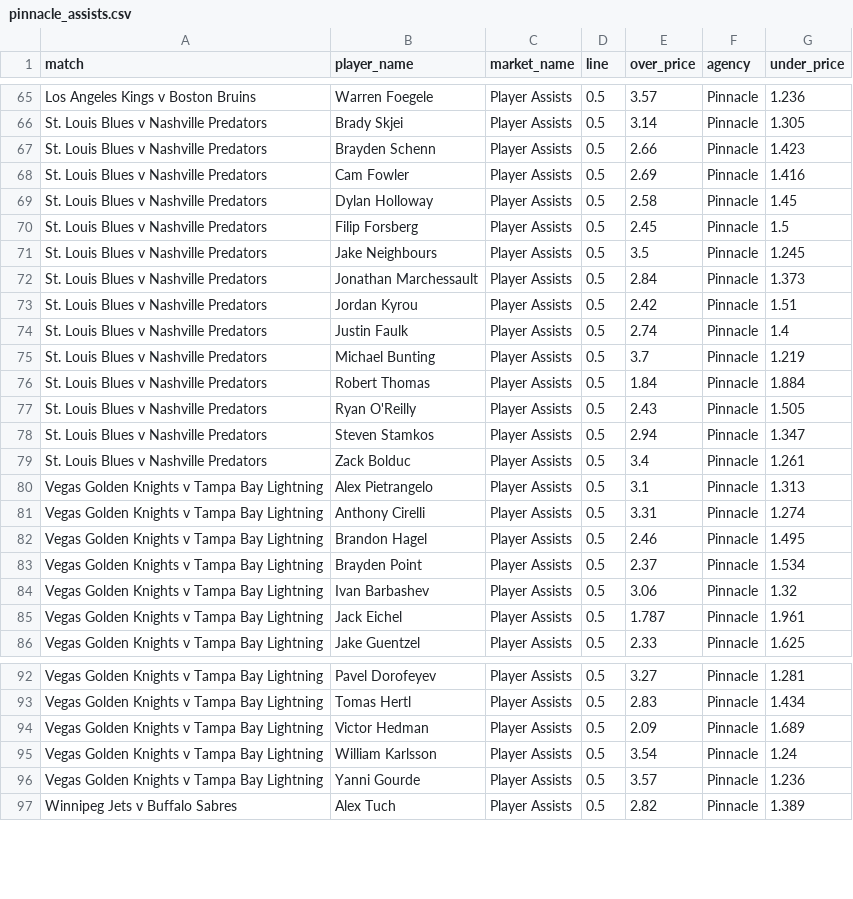
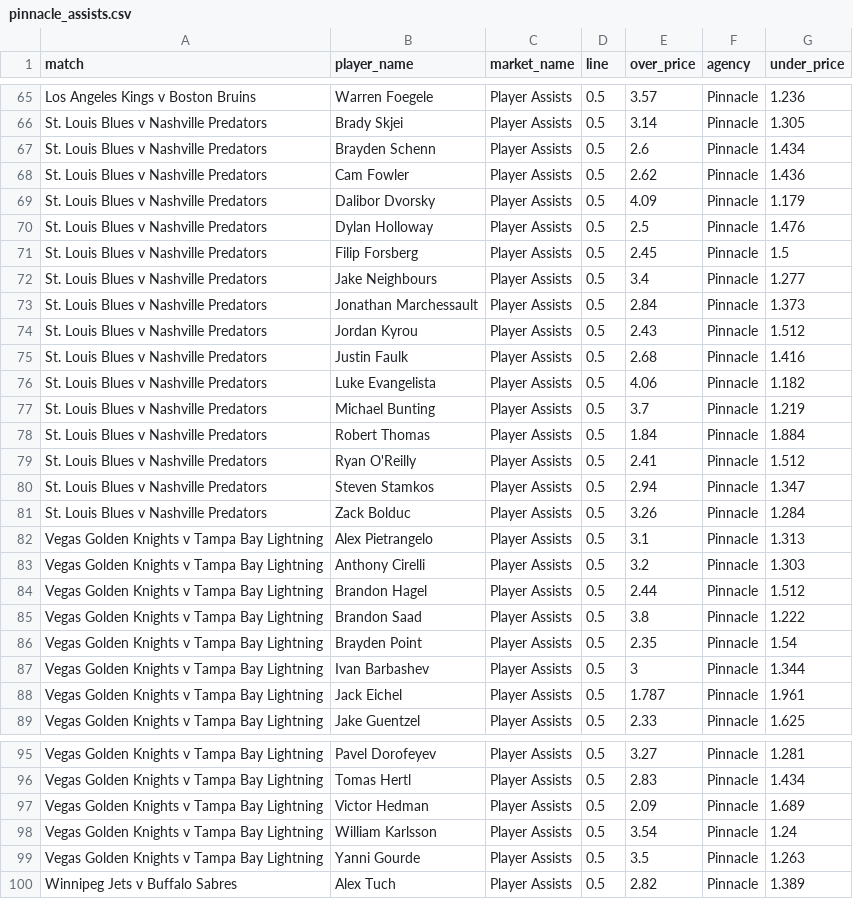
Before and after one commit to jamesbrown1417/NHL, a CSV file: Data/scraped_odds/pinnacle_assists.csv, drawn as a sheet; only a part is shown, gaps mark what is left out; the diff covers the shown part only.

```diff
--- a/Data/scraped_odds/pinnacle_assists.csv
+++ b/Data/scraped_odds/pinnacle_assists.csv
@@ -66,20 +66,23 @@ Los Angeles Kings v Boston Bruins,Warren Foegele,Player Assists,0.5,3.57,Pinnacl
 St. Louis Blues v Nashville Predators,Brady Skjei,Player Assists,0.5,3.14,Pinnacle,1.305
-St. Louis Blues v Nashville Predators,Brayden Schenn,Player Assists,0.5,2.66,Pinnacle,1.423
-St. Louis Blues v Nashville Predators,Cam Fowler,Player Assists,0.5,2.69,Pinnacle,1.416
-St. Louis Blues v Nashville Predators,Dylan Holloway,Player Assists,0.5,2.58,Pinnacle,1.45
+St. Louis Blues v Nashville Predators,Brayden Schenn,Player Assists,0.5,2.6,Pinnacle,1.434
+St. Louis Blues v Nashville Predators,Cam Fowler,Player Assists,0.5,2.62,Pinnacle,1.436
+St. Louis Blues v Nashville Predators,Dalibor Dvorsky,Player Assists,0.5,4.09,Pinnacle,1.179
+St. Louis Blues v Nashville Predators,Dylan Holloway,Player Assists,0.5,2.5,Pinnacle,1.476
 St. Louis Blues v Nashville Predators,Filip Forsberg,Player Assists,0.5,2.45,Pinnacle,1.5
-St. Louis Blues v Nashville Predators,Jake Neighbours,Player Assists,0.5,3.5,Pinnacle,1.245
+St. Louis Blues v Nashville Predators,Jake Neighbours,Player Assists,0.5,3.4,Pinnacle,1.277
 St. Louis Blues v Nashville Predators,Jonathan Marchessault,Player Assists,0.5,2.84,Pinnacle,1.373
-St. Louis Blues v Nashville Predators,Jordan Kyrou,Player Assists,0.5,2.42,Pinnacle,1.51
-St. Louis Blues v Nashville Predators,Justin Faulk,Player Assists,0.5,2.74,Pinnacle,1.4
+St. Louis Blues v Nashville Predators,Jordan Kyrou,Player Assists,0.5,2.43,Pinnacle,1.512
+St. Louis Blues v Nashville Predators,Justin Faulk,Player Assists,0.5,2.68,Pinnacle,1.416
+St. Louis Blues v Nashville Predators,Luke Evangelista,Player Assists,0.5,4.06,Pinnacle,1.182
 St. Louis Blues v Nashville Predators,Michael Bunting,Player Assists,0.5,3.7,Pinnacle,1.219
 St. Louis Blues v Nashville Predators,Robert Thomas,Player Assists,0.5,1.84,Pinnacle,1.884
-St. Louis Blues v Nashville Predators,Ryan O'Reilly,Player Assists,0.5,2.43,Pinnacle,1.505
+St. Louis Blues v Nashville Predators,Ryan O'Reilly,Player Assists,0.5,2.41,Pinnacle,1.512
 St. Louis Blues v Nashville Predators,Steven Stamkos,Player Assists,0.5,2.94,Pinnacle,1.347
-St. Louis Blues v Nashville Predators,Zack Bolduc,Player Assists,0.5,3.4,Pinnacle,1.261
+St. Louis Blues v Nashville Predators,Zack Bolduc,Player Assists,0.5,3.26,Pinnacle,1.284
 Vegas Golden Knights v Tampa Bay Lightning,Alex Pietrangelo,Player Assists,0.5,3.1,Pinnacle,1.313
-Vegas Golden Knights v Tampa Bay Lightning,Anthony Cirelli,Player Assists,0.5,3.31,Pinnacle,1.274
-Vegas Golden Knights v Tampa Bay Lightning,Brandon Hagel,Player Assists,0.5,2.46,Pinnacle,1.495
-Vegas Golden Knights v Tampa Bay Lightning,Brayden Point,Player Assists,0.5,2.37,Pinnacle,1.534
-Vegas Golden Knights v Tampa Bay Lightning,Ivan Barbashev,Player Assists,0.5,3.06,Pinnacle,1.32
+Vegas Golden Knights v Tampa Bay Lightning,Anthony Cirelli,Player Assists,0.5,3.2,Pinnacle,1.303
+Vegas Golden Knights v Tampa Bay Lightning,Brandon Hagel,Player Assists,0.5,2.44,Pinnacle,1.512
+Vegas Golden Knights v Tampa Bay Lightning,Brandon Saad,Player Assists,0.5,3.8,Pinnacle,1.222
+Vegas Golden Knights v Tampa Bay Lightning,Brayden Point,Player Assists,0.5,2.35,Pinnacle,1.54
+Vegas Golden Knights v Tampa Bay Lightning,Ivan Barbashev,Player Assists,0.5,3,Pinnacle,1.344
 Vegas Golden Knights v Tampa Bay Lightning,Jack Eichel,Player Assists,0.5,1.787,Pinnacle,1.961
@@ -95,3 +98,3 @@ Vegas Golden Knights v Tampa Bay Lightning,Victor Hedman,Player Assists,0.5,2.09
 Vegas Golden Knights v Tampa Bay Lightning,William Karlsson,Player Assists,0.5,3.54,Pinnacle,1.24
-Vegas Golden Knights v Tampa Bay Lightning,Yanni Gourde,Player Assists,0.5,3.57,Pinnacle,1.236
+Vegas Golden Knights v Tampa Bay Lightning,Yanni Gourde,Player Assists,0.5,3.5,Pinnacle,1.263
 Winnipeg Jets v Buffalo Sabres,Alex Tuch,Player Assists,0.5,2.82,Pinnacle,1.389
```
Also changed, not shown: 30 edited cells elsewhere in this file, Data/scraped_odds/pinnacle_points.csv, OddsScraper/Neds/neds_nhl_match_urls.csv, 30 other files.
